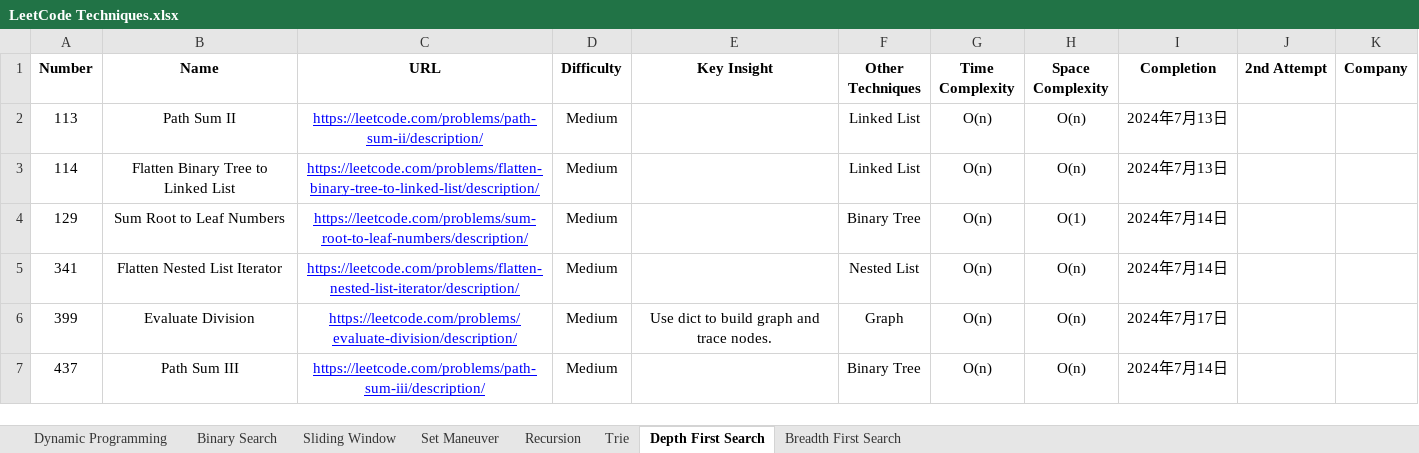
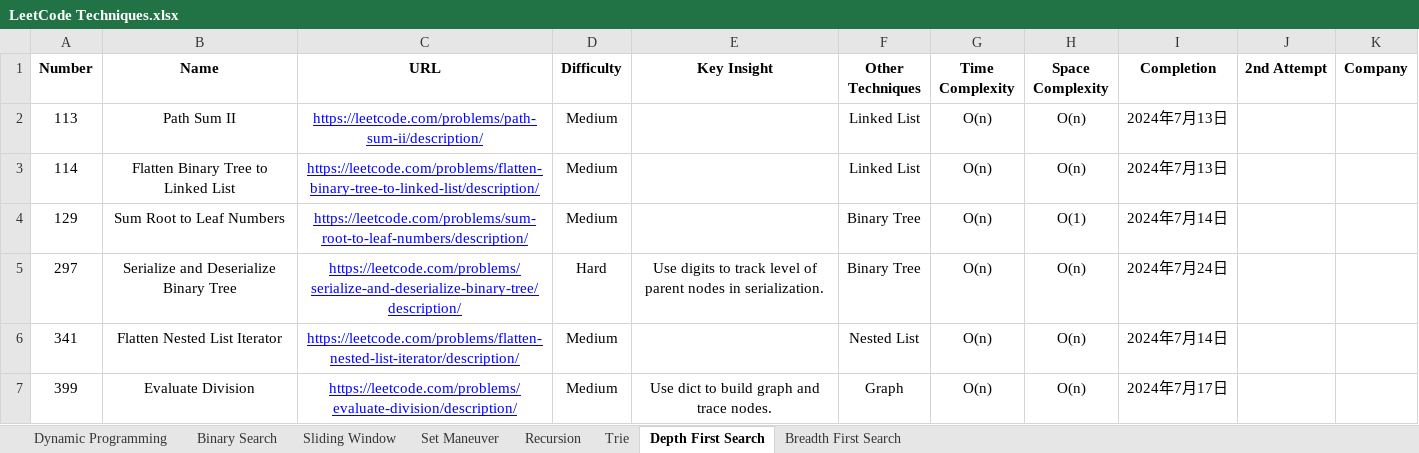
Before and after one commit to StarsExpress/LeetCode-Repository, an Excel workbook: LeetCode Techniques.xlsx, sheet Depth First Search, drawn as a sheet; only a part is shown; the shorter side is filled out with more unchanged rows; values as stored, in another font and other column widths than the file's, no borders; conditional formats not drawn; ↵ is a line break in a cell; the diff names each change by its address in the sheet, - before the commit and + after, or states it on an @@ line.

Commit message:
Completed several hard practices.

```diff
--- a/LeetCode Techniques.xlsx (sheet Depth First Search)
+++ b/LeetCode Techniques.xlsx (sheet Depth First Search)
+row 5: 297 | Serialize and Deserialize Binary Tree | https://leetcode.com/problems/serialize-and-deserialize-binary-tree/description/ | Hard | Use digits to track level of ↵ parent nodes in serialization. | Binary Tree | O(n) | O(n) | 2024年7月24日
```
Also changed, not shown: sheet Dynamic Programming, sheet Breadth First Search, 26 other files.
